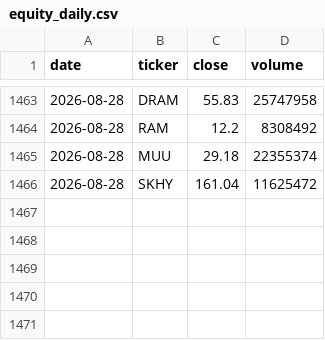
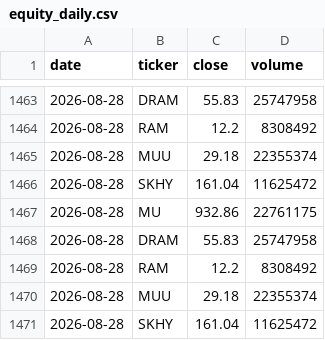
Before and after one commit to hthommasson/memory-market-tracker, a CSV file: docs/data/equity_daily.csv, drawn as a sheet; only a part is shown, gaps mark what is left out.

```diff
--- a/docs/data/equity_daily.csv
+++ b/docs/data/equity_daily.csv
@@ -1466 +1466,6 @@ date,ticker,close,volume
 2026-08-28,SKHY,161.04,11625472
+2026-08-28,MU,932.86,22761175
+2026-08-28,DRAM,55.83,25747958
+2026-08-28,RAM,12.2,8308492
+2026-08-28,MUU,29.18,22355374
+2026-08-28,SKHY,161.04,11625472
```
